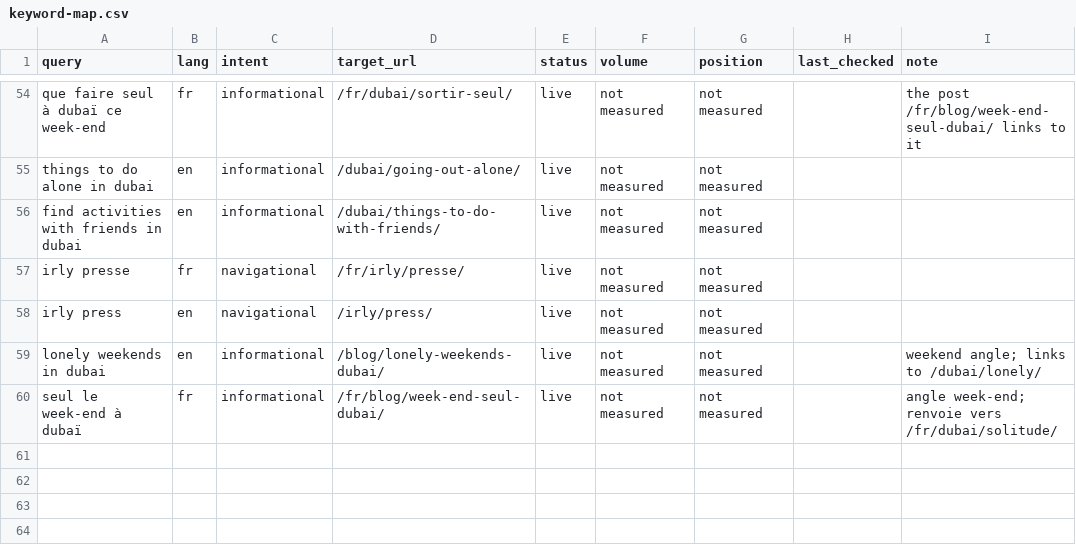
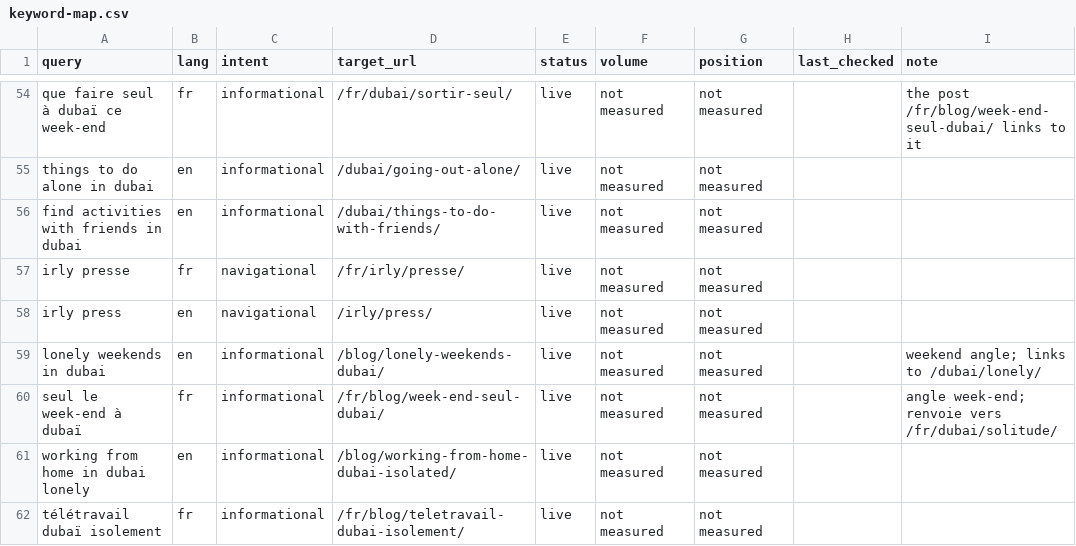
Before and after one commit to alafrench7593-a11y/irly, a CSV file: seo/keyword-map.csv, drawn as a sheet; only a part is shown, gaps mark what is left out.

```diff
--- a/seo/keyword-map.csv
+++ b/seo/keyword-map.csv
@@ -60 +60,3 @@ lonely weekends in dubai,en,informational,/blog/lonely-weekends-dubai/,live,not
 seul le week-end à dubaï,fr,informational,/fr/blog/week-end-seul-dubai/,live,not measured,not measured,,angle week-end; renvoie vers /fr/dubai/solitude/
+working from home in dubai lonely,en,informational,/blog/working-from-home-dubai-isolated/,live,not measured,not measured,,
+télétravail dubaï isolement,fr,informational,/fr/blog/teletravail-dubai-isolement/,live,not measured,not measured,,
```
Also changed, not shown: 3 other files.
